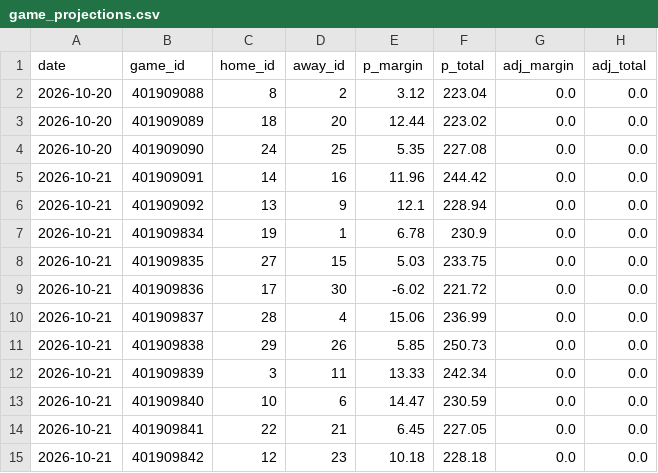
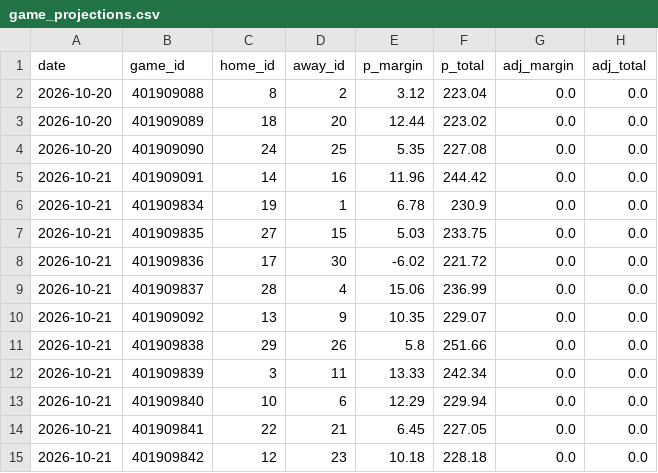
Before and after one commit to Juniorcarl/nba-predictor, a CSV file: data/logs/game_projections.csv, drawn as a sheet.

```diff
--- a/data/logs/game_projections.csv
+++ b/data/logs/game_projections.csv
@@ -5,3 +5,2 @@ date,game_id,home_id,away_id,p_margin,p_total,adj_margin,adj_total
 2026-10-21,401909091,14,16,11.96,244.42,0.0,0.0
-2026-10-21,401909092,13,9,12.1,228.94,0.0,0.0
 2026-10-21,401909834,19,1,6.78,230.9,0.0,0.0
@@ -10,5 +9,6 @@ date,game_id,home_id,away_id,p_margin,p_total,adj_margin,adj_total
 2026-10-21,401909837,28,4,15.06,236.99,0.0,0.0
-2026-10-21,401909838,29,26,5.85,250.73,0.0,0.0
+2026-10-21,401909092,13,9,10.35,229.07,0.0,0.0
+2026-10-21,401909838,29,26,5.8,251.66,0.0,0.0
 2026-10-21,401909839,3,11,13.33,242.34,0.0,0.0
-2026-10-21,401909840,10,6,14.47,230.59,0.0,0.0
+2026-10-21,401909840,10,6,12.29,229.94,0.0,0.0
 2026-10-21,401909841,22,21,6.45,227.05,0.0,0.0
```
Also changed, not shown: data/games/2027.csv, data/logs/bold.csv, 11 other files.
